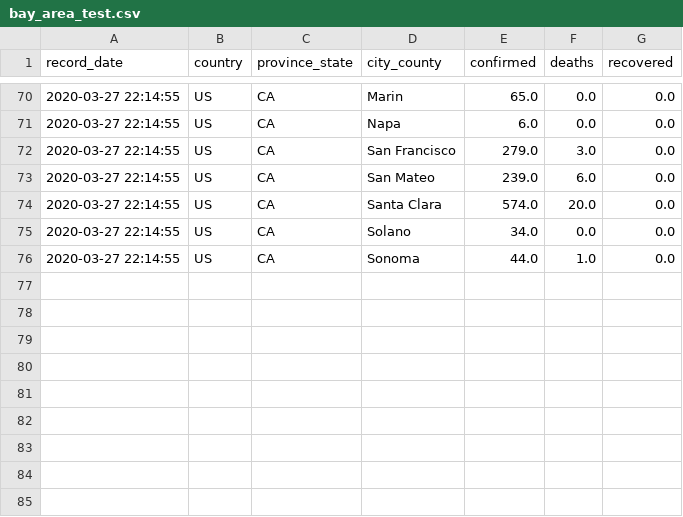
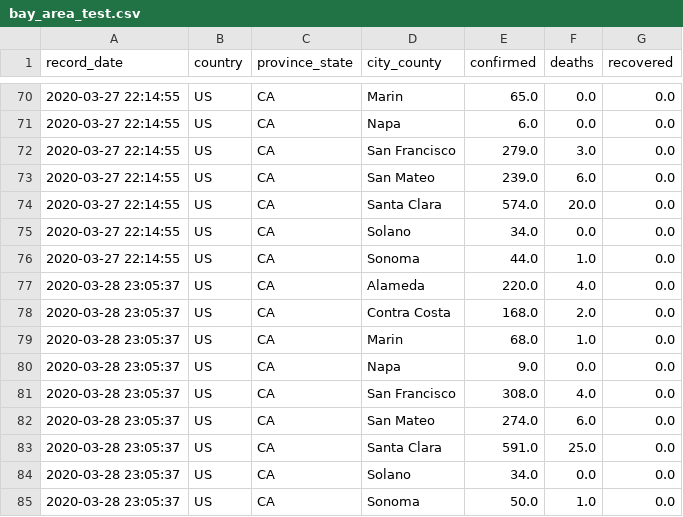
Before and after one commit to chancey-gardener/covidsage, a CSV file: backends/covid/bay_area_test.csv, drawn as a sheet; only a part is shown, gaps mark what is left out.

```diff
--- a/backends/covid/bay_area_test.csv
+++ b/backends/covid/bay_area_test.csv
@@ -76 +76,10 @@ record_date,country,province_state,city_county,confirmed,deaths,recovered
 2020-03-27 22:14:55,US,CA,Sonoma,44.0,1.0,0.0
+2020-03-28 23:05:37,US,CA,Alameda,220.0,4.0,0.0
+2020-03-28 23:05:37,US,CA,Contra Costa,168.0,2.0,0.0
+2020-03-28 23:05:37,US,CA,Marin,68.0,1.0,0.0
+2020-03-28 23:05:37,US,CA,Napa,9.0,0.0,0.0
+2020-03-28 23:05:37,US,CA,San Francisco,308.0,4.0,0.0
+2020-03-28 23:05:37,US,CA,San Mateo,274.0,6.0,0.0
+2020-03-28 23:05:37,US,CA,Santa Clara,591.0,25.0,0.0
+2020-03-28 23:05:37,US,CA,Solano,34.0,0.0,0.0
+2020-03-28 23:05:37,US,CA,Sonoma,50.0,1.0,0.0
```
Also changed, not shown: 10 other files.
